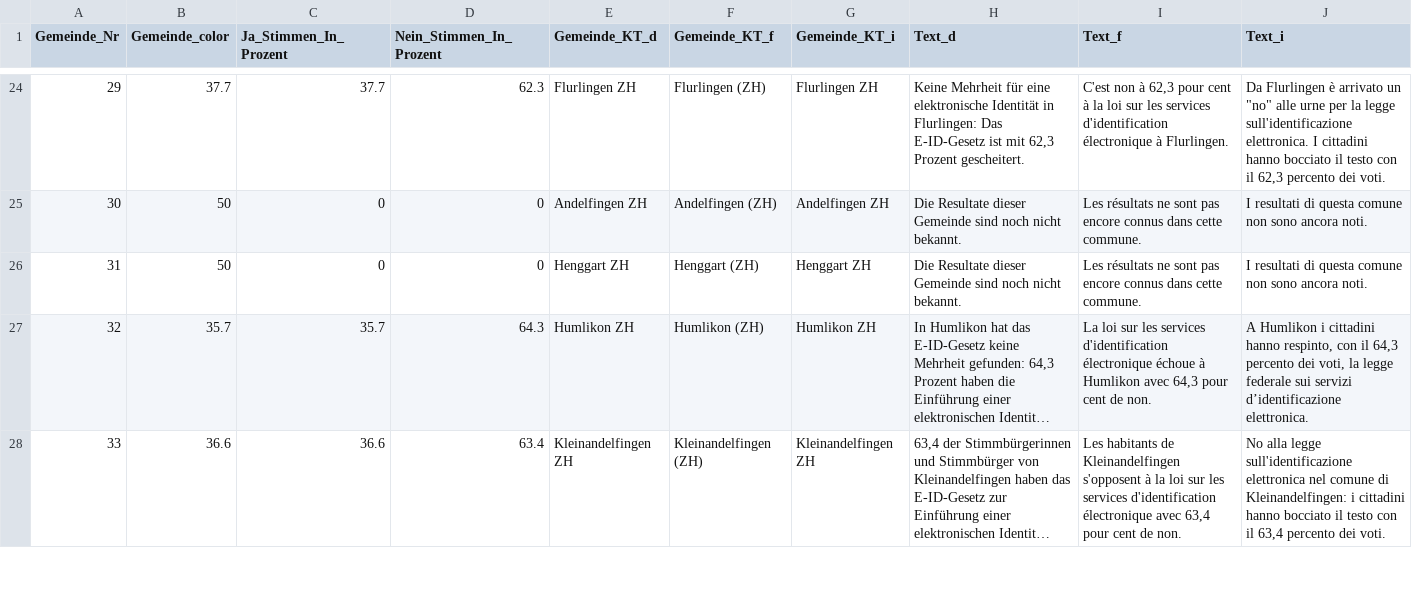
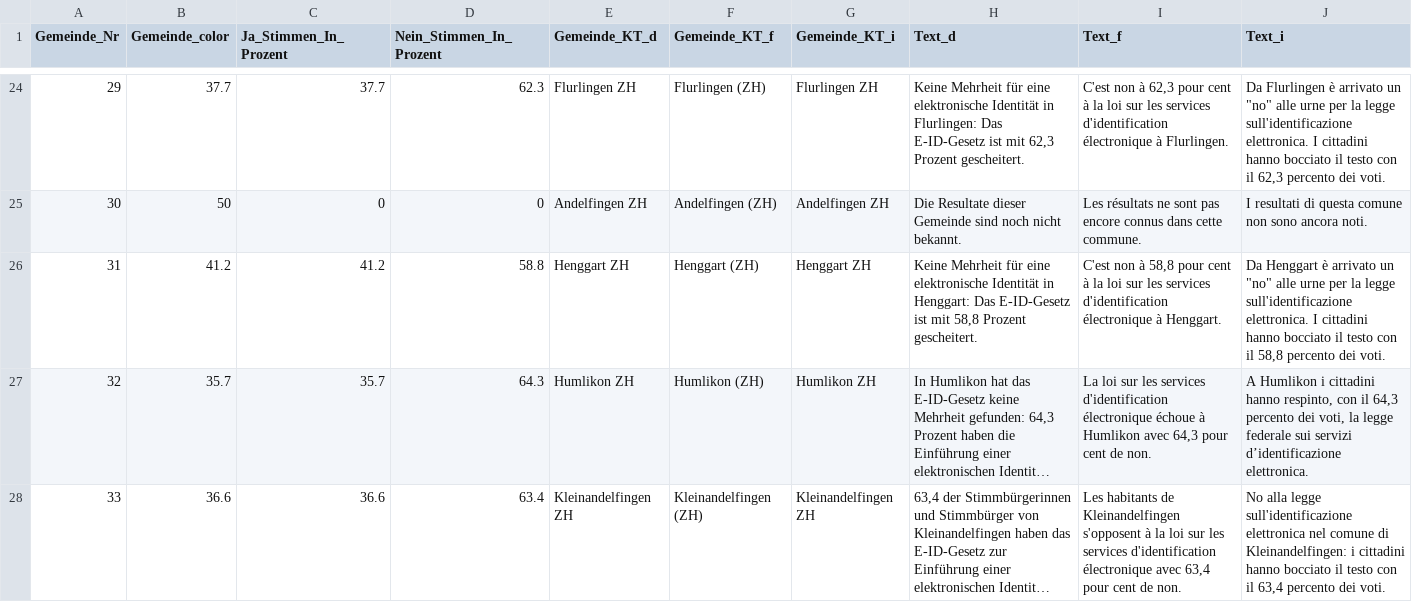
Before and after one commit to awp-finanznachrichten/lena_maerz2021, a CSV file: Output/E-ID-Gesetz_dw_radiotop.csv, drawn as a sheet; only a part is shown, gaps mark what is left out; long unchanged cells end in …; the diff covers the shown part only; the diff names each change by its address in the sheet, - before the commit and + after, or states it on an @@ line.

```diff
--- a/Output/E-ID-Gesetz_dw_radiotop.csv
+++ b/Output/E-ID-Gesetz_dw_radiotop.csv
-B26 (Gemeinde_color): 50
+B26 (Gemeinde_color): 41.2
-C26 (Ja_Stimmen_In_Prozent): 0
+C26 (Ja_Stimmen_In_Prozent): 41.2
-D26 (Nein_Stimmen_In_Prozent): 0
+D26 (Nein_Stimmen_In_Prozent): 58.8
-H26 (Text_d): Die Resultate dieser Gemeinde sind noch nicht bekannt.
+H26 (Text_d): Keine Mehrheit für eine elektronische Identität in Henggart: Das E-ID-Gesetz ist mit 58,8 Prozent gescheitert.
-I26 (Text_f): Les résultats ne sont pas encore connus dans cette commune.
+I26 (Text_f): C'est non à 58,8 pour cent à la loi sur les services d'identification électronique à Henggart.
-J26 (Text_i): I resultati di questa comune non sono ancora noti.
+J26 (Text_i): Da Henggart è arrivato un "no" alle urne per la legge sull'identificazione elettronica. I cittadini hanno bocciato il testo con il 58,8 percento dei voti.
```
Also changed, not shown: 18 edited cells elsewhere in this file, Output/E-ID-Gesetz_dw.csv, Output/Indonesien_dw.csv, 10 other files.
